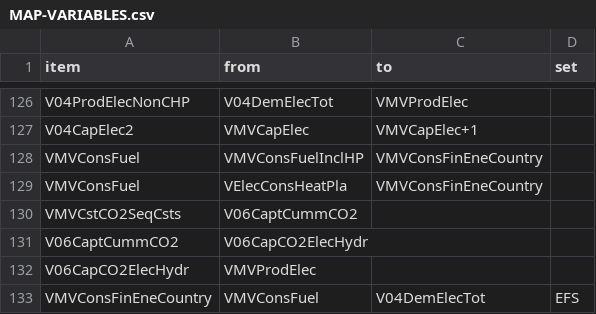
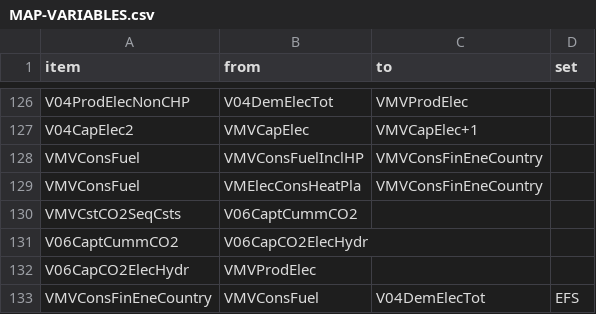
Before and after one commit to e3modelling/OPEN-PROM, a CSV file: MAP-VARIABLES.csv, drawn as a sheet; only a part is shown, gaps mark what is left out.

```diff
--- a/MAP-VARIABLES.csv
+++ b/MAP-VARIABLES.csv
@@ -128,3 +128,3 @@ V04CapElec2,VMVCapElec,VMVCapElec+1,
 VMVConsFuel,VMVConsFuelInclHP,VMVConsFinEneCountry,
-VMVConsFuel,VElecConsHeatPla,VMVConsFinEneCountry,
+VMVConsFuel,VMElecConsHeatPla,VMVConsFinEneCountry,
 VMVCstCO2SeqCsts,V06CaptCummCO2,,
```
Also changed, not shown: MENA-PROM mapping - mena_prom_mapping.csv, 20 other files.
